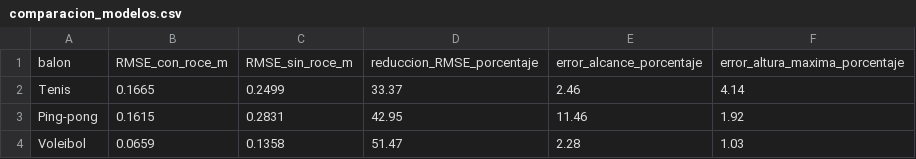
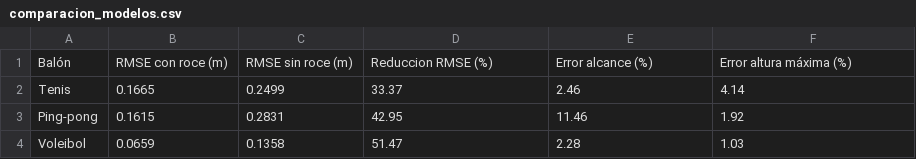
Before and after one commit to Rocio-Sanchez-Arzola/datos-codigos-paper-topicos1, a CSV file: resultados/tablas/comparacion_modelos.csv, drawn as a sheet; removed rows and columns are numbered as before the commit, all else as after; the diff names each change by its address in the sheet, - before the commit and + after, or states it on an @@ line.

```diff
--- a/resultados/tablas/comparacion_modelos.csv
+++ b/resultados/tablas/comparacion_modelos.csv
-row 1: balon | RMSE_con_roce_m | RMSE_sin_roce_m | reduccion_RMSE_porcentaje | error_alcance_porcentaje | error_altura_maxima_porcentaje
+row 1: Balón | RMSE con roce (m) | RMSE sin roce (m) | Reduccion RMSE (%) | Error alcance (%) | Error altura máxima (%)
```
Also changed, not shown: resultados/tablas/convergencia_temporal.csv, resultados/tablas/velocidades_iniciales.csv.
